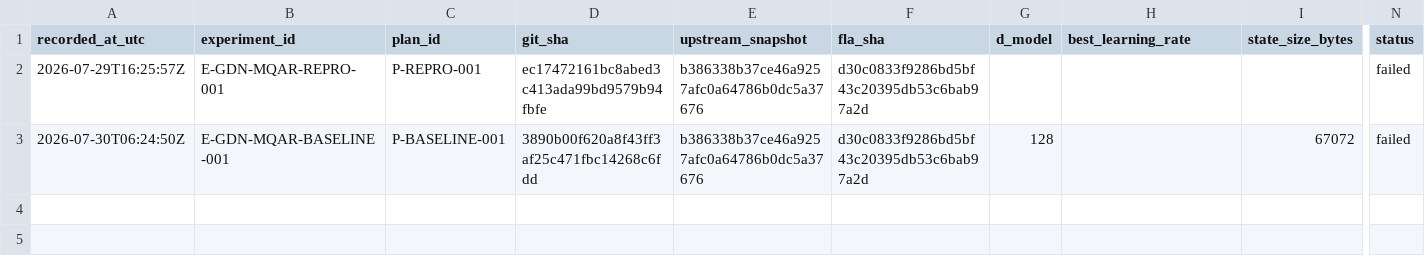
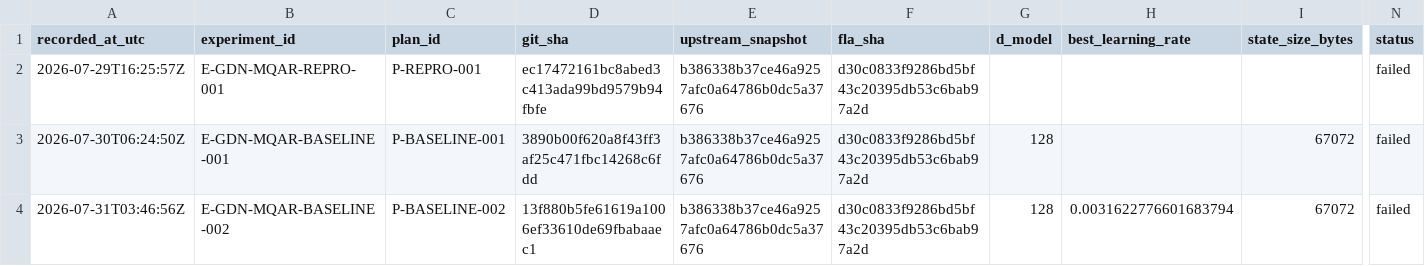
Before and after one commit to yanghu819/zoology, a CSV file: leaderboard.csv, drawn as a sheet; only a part is shown, gaps mark what is left out; rows hold the shown columns only; the diff names each change by its address in the sheet, - before the commit and + after, or states it on an @@ line.

Commit message:
research: close invalid baseline 002 id and open 003
UTC: 2026-07-31T03:46:56Z

P-BASELINE-002 stopped before formal status capture because its frozen run ID contained uppercase T/Z and the production validator permits lowercase letters, digits, and dashes only. Code ordering plus the absent controller directory establish that the helper was never invoked and no launch, worker, model, or score exists.

P-BASELINE-003 is separately tracked with an all-lowercase ID. It retains formal source 13f880b5fe61619a1006ef33610de69fbabaaec1 and the identical index-5 d_model=128, lr=10^-2.5, seed=123, 32-epoch setting and unchanged 0.98/0.96/0.88 gates.

Lesson: validate opaque run identifiers with the production parser before freezing them into an experiment contract. The failed run remains immutable and unretried.

```diff
--- a/leaderboard.csv
+++ b/leaderboard.csv
+row 4: 2026-07-31T03:46:56Z | E-GDN-MQAR-BASELINE-002 | P-BASELINE-002 | 13f880b5fe61619a1006ef33610de69fbabaaec1 | b386338b37ce46a9257afc0a64786b0dc5a37676 | d30c0833f9286bd5bf43c20395db53c6bab97a2d | 128 | 0.0031622776601683794 | 67072 | failed
```
Also changed, not shown: 3 other files.
